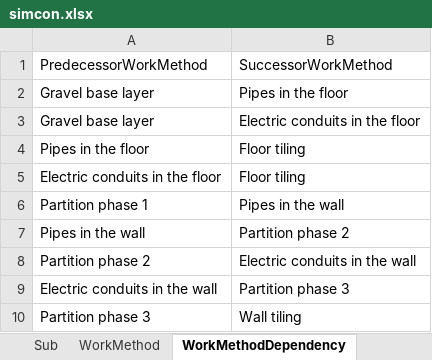
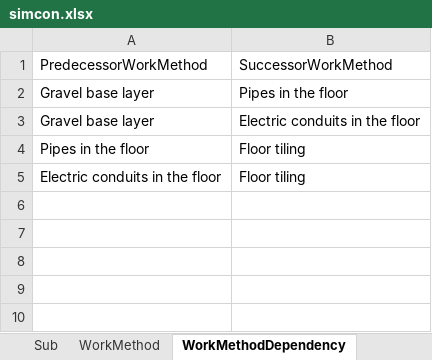
Before and after one commit to lorinma/simcon, an Excel workbook: simcon.xlsx, sheet WorkMethodDependency, drawn as a sheet; values as stored, in another font and other column widths than the file's, no borders; the diff names each change by its address in the sheet, - before the commit and + after, or states it on an @@ line.

```diff
--- a/simcon.xlsx (sheet WorkMethodDependency)
+++ b/simcon.xlsx (sheet WorkMethodDependency)
-row 6: Partition phase 1 | Pipes in the wall
-row 7: Pipes in the wall | Partition phase 2
-row 8: Partition phase 2 | Electric conduits in the wall
-row 9: Electric conduits in the wall | Partition phase 3
-row 10: Partition phase 3 | Wall tiling
```
Also changed, not shown: sheet Task, sheet WorkMethod, sheet Project, sheet Sub, formulas that keep their value, 4 other files.
